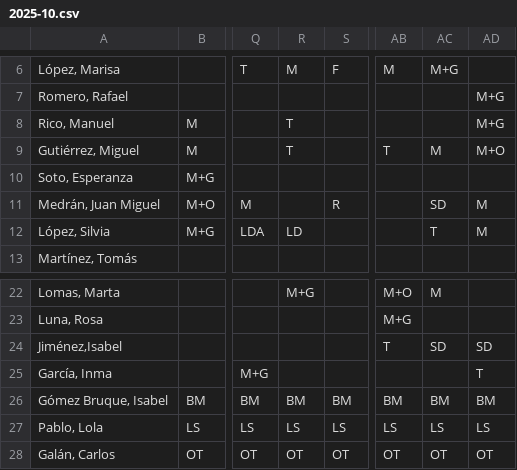
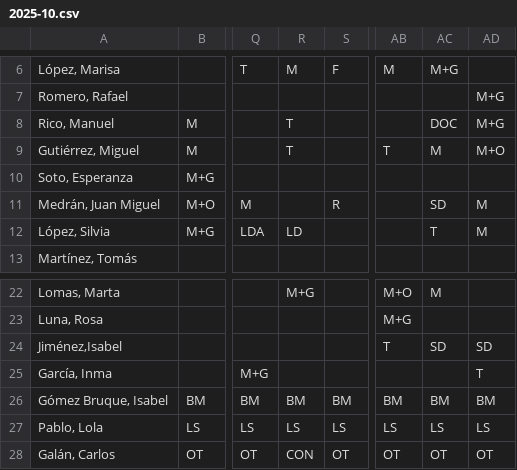
Before and after one commit to cjgaland/Web-Urgencias, a CSV file: Cuadrantes/data/cuadrantes/2025-10.csv, drawn as a sheet; only a part is shown, gaps mark what is left out; the diff names each change by its address in the sheet, - before the commit and + after, or states it on an @@ line.

```diff
--- a/Cuadrantes/data/cuadrantes/2025-10.csv
+++ b/Cuadrantes/data/cuadrantes/2025-10.csv
-AC8: (empty)
+AC8: DOC
-R28: OT
+R28: CON
```
Also changed, not shown: Cuadrantes/data/cuadrantes/2025-11.csv.
